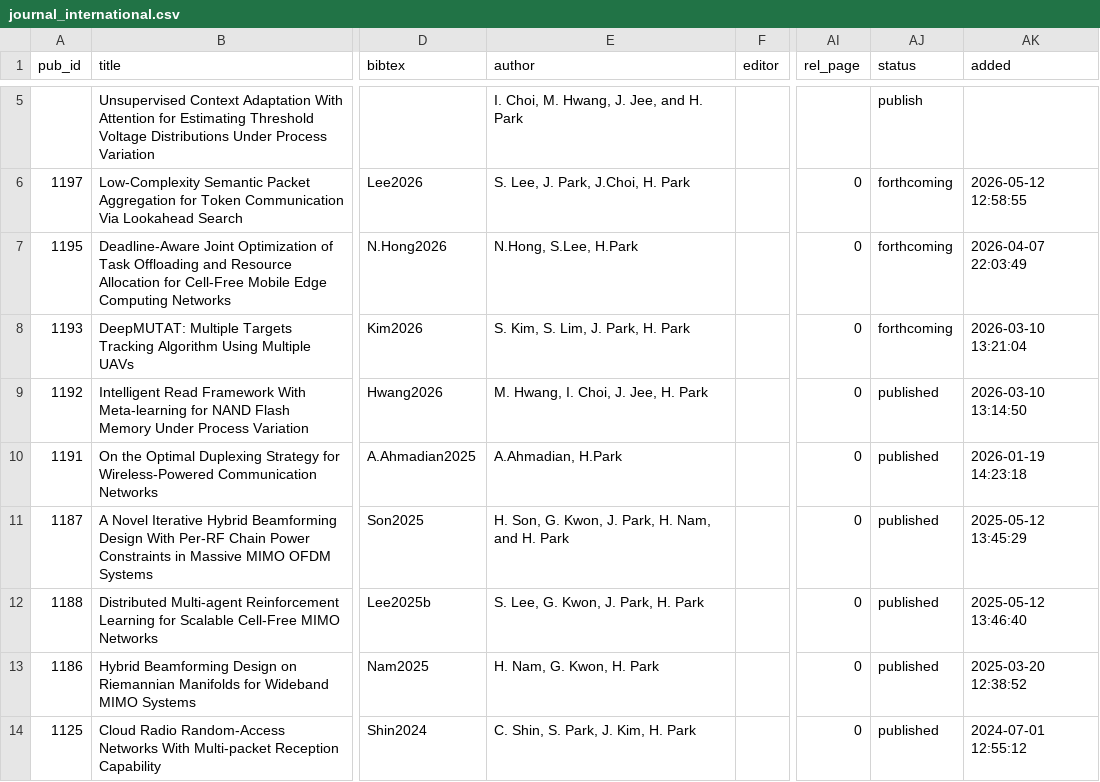
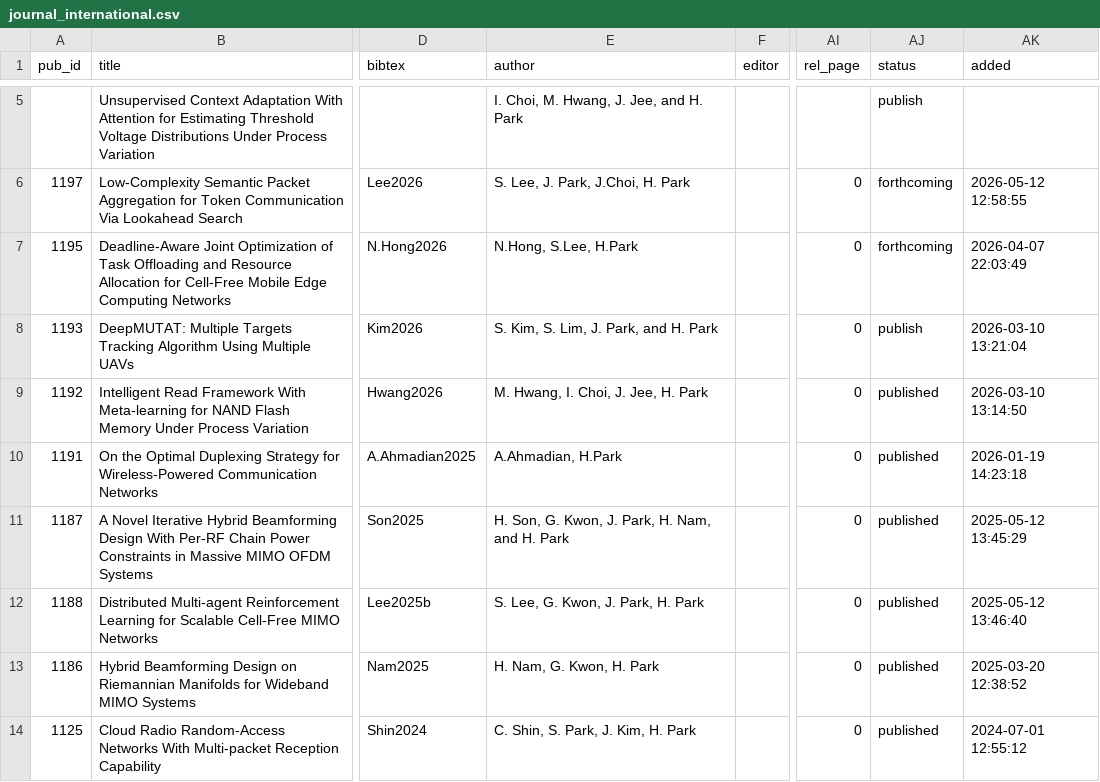
Before and after one commit to LIT-KAIST/LIT-KAIST.github.io, a CSV file: data/journal_international.csv, drawn as a sheet; only a part is shown, gaps mark what is left out; the diff names each change by its address in the sheet, - before the commit and + after, or states it on an @@ line.

Commit message:
Update Publications: DeepMUTAT: Multiple Targets Tracking Algorithm Using Multiple UAVs

```diff
--- a/data/journal_international.csv
+++ b/data/journal_international.csv
-E8 (author): S. Kim, S. Lim, J. Park, H. Park
+E8 (author): S. Kim, S. Lim, J. Park, and H. Park
-AJ8 (status): forthcoming
+AJ8 (status): publish
```
